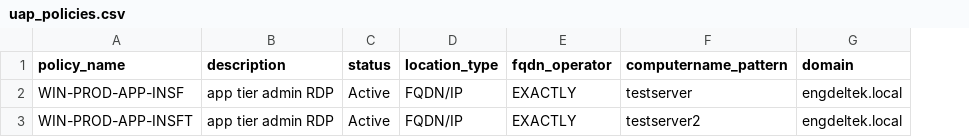
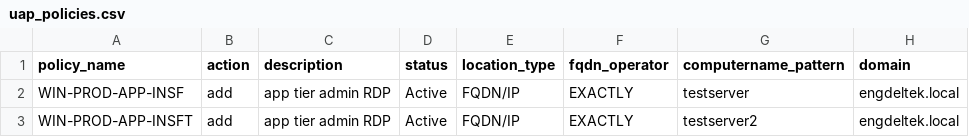
Before and after one commit to Ehtishammushtaq/SIA-Policy-Push-VM, a CSV file: uap_policies.csv, drawn as a sheet; only a part is shown; the diff names each change by its address in the sheet, - before the commit and + after, or states it on an @@ line.

```diff
--- a/uap_policies.csv
+++ b/uap_policies.csv
+column B (action), rows 2-3: add | add
```
Also changed, not shown: 3 other files.
